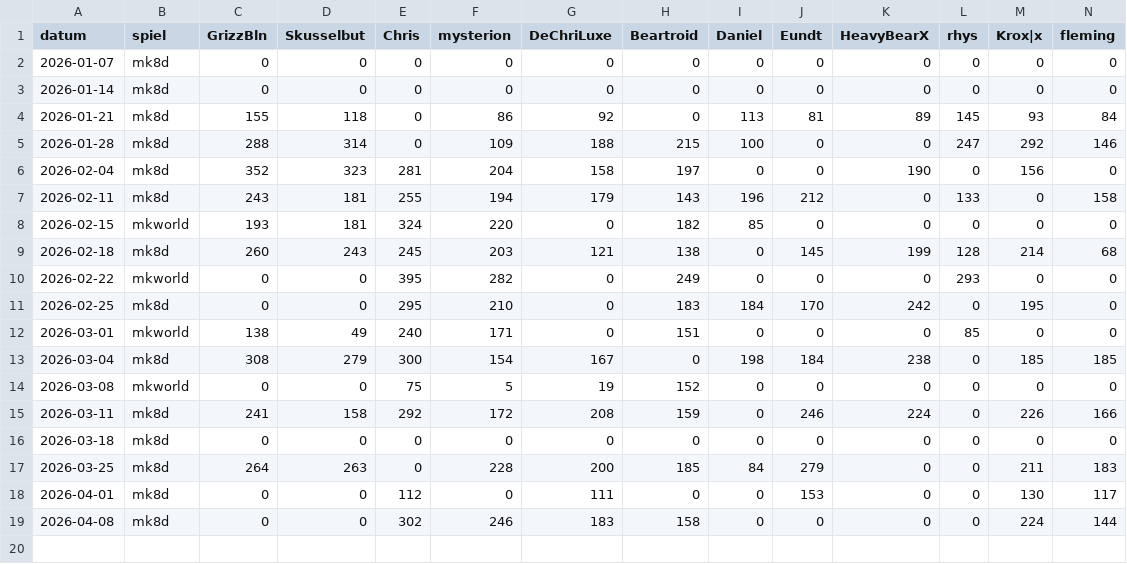
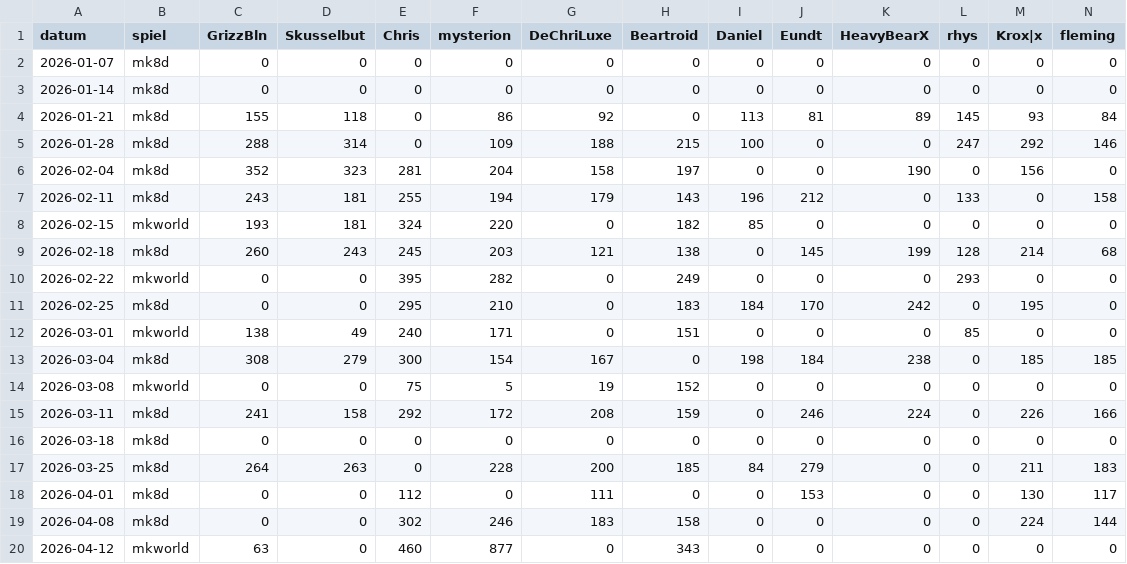
Before and after one commit to d462r8hj/MarioKartCharts, a CSV file: turniere.csv, drawn as a sheet; only a part is shown; rows hold the shown columns only; the diff names each change by its address in the sheet, - before the commit and + after, or states it on an @@ line.

Commit message:
add mkworld20260412

```diff
--- a/turniere.csv
+++ b/turniere.csv
+row 20: 2026-04-12 | mkworld | 63 | 0 | 460 | 877 | 0 | 343 | 0 | 0 | 0 | 0 | 0 | 0
```
